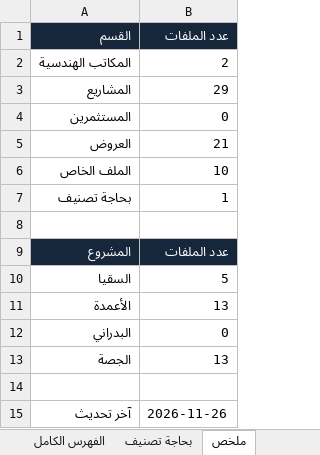
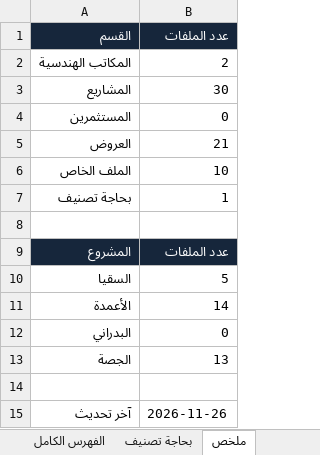
Before and after one commit to AbdulrahamnZakariya/atefSaedi.Taqni, an Excel workbook: فهرس-أرشيف-كيانات.xlsx, sheet ملخص, drawn as a sheet; values as stored, in another font and other column widths than the file's, no borders; the diff names each change by its address in the sheet, - before the commit and + after, or states it on an @@ line.

```diff
--- a/فهرس-أرشيف-كيانات.xlsx (sheet ملخص)
+++ b/فهرس-أرشيف-كيانات.xlsx (sheet ملخص)
-B3 (عدد الملفات): 29
+B3 (عدد الملفات): 30
-B11 (عدد الملفات): 13
+B11 (عدد الملفات): 14
```
Also changed, not shown: sheet الفهرس الكامل, 3 other files.
